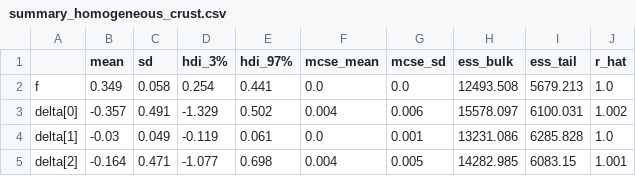
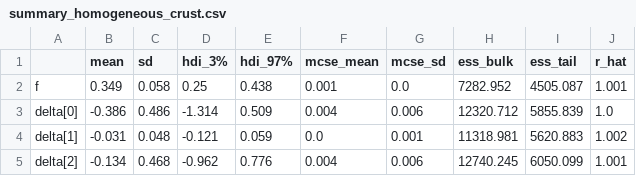
Before and after one commit to heec12/Archean-OC-estimation, a CSV file: Bayesian/bayesian_lower_crust_outputs/summary_homogeneous_crust.csv, drawn as a sheet; only a part is shown; the diff covers the shown part only.

```diff
--- a/Bayesian/bayesian_lower_crust_outputs/summary_homogeneous_crust.csv
+++ b/Bayesian/bayesian_lower_crust_outputs/summary_homogeneous_crust.csv
@@ -1,5 +1,5 @@
 ,mean,sd,hdi_3%,hdi_97%,mcse_mean,mcse_sd,ess_bulk,ess_tail,r_hat
-f,0.349,0.058,0.254,0.441,0.0,0.0,12493.508,5679.213,1.0
-delta[0],-0.357,0.491,-1.329,0.502,0.004,0.006,15578.097,6100.031,1.002
-delta[1],-0.03,0.049,-0.119,0.061,0.0,0.001,13231.086,6285.828,1.0
-delta[2],-0.164,0.471,-1.077,0.698,0.004,0.005,14282.985,6083.15,1.001
+f,0.349,0.058,0.25,0.438,0.001,0.0,7282.952,4505.087,1.001
+delta[0],-0.386,0.486,-1.314,0.509,0.004,0.006,12320.712,5855.839,1.0
+delta[1],-0.031,0.048,-0.121,0.059,0.0,0.001,11318.981,5620.883,1.002
+delta[2],-0.134,0.468,-0.962,0.776,0.004,0.006,12740.245,6050.099,1.001
```
Also changed, not shown: 129 edited cells elsewhere in this file, Bayesian/bayesian_lower_crust_outputs/posterior_compositions_homogeneous_crust.csv, Bayesian/bayesian_lower_crust_outputs/posterior_compositions_layered_cumulate_lower_crust.csv, 15 other files.
